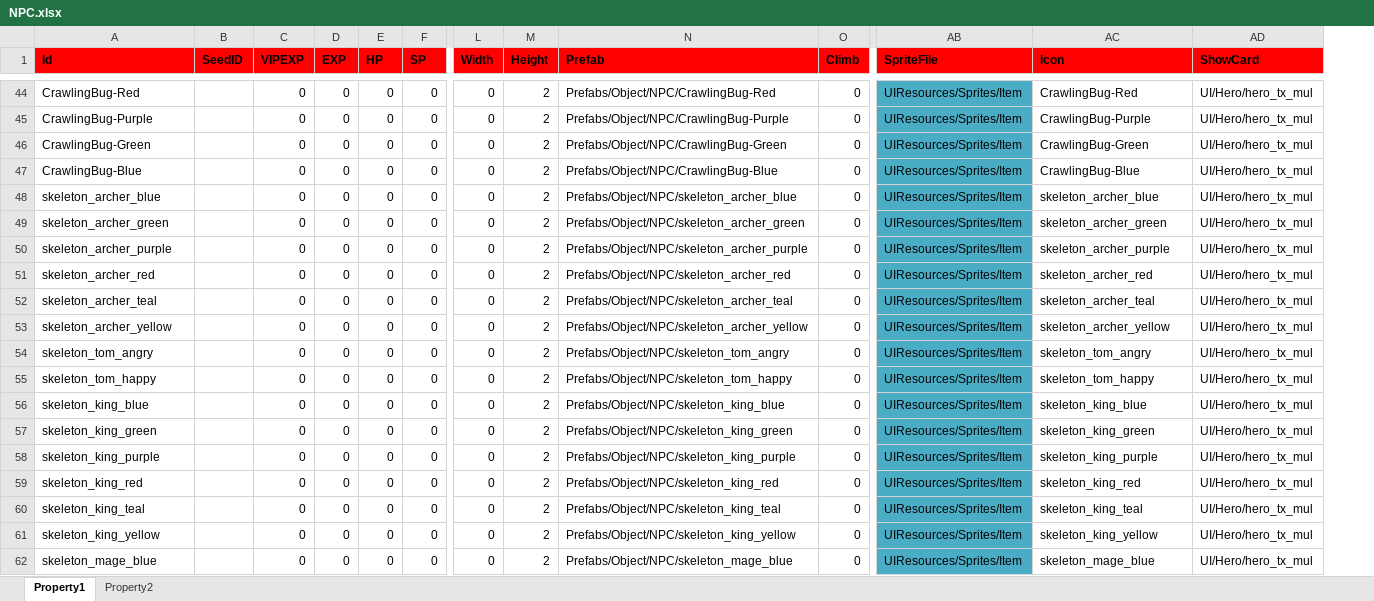
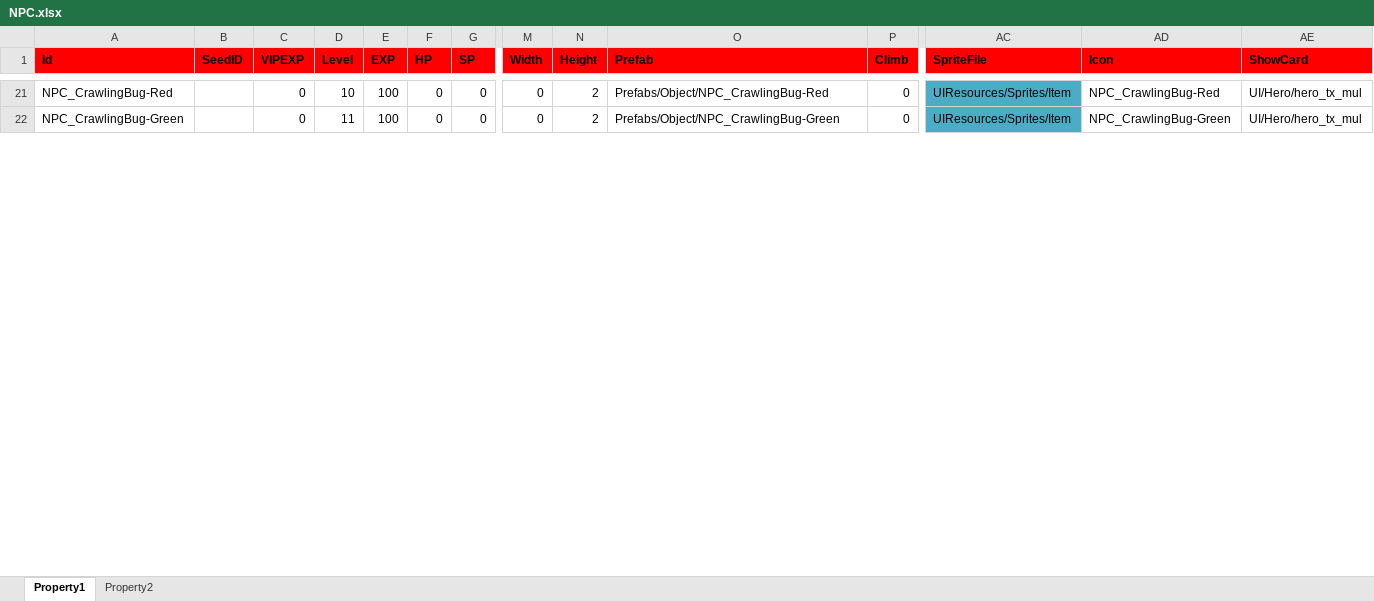
Before and after one commit to hu-81/NoahGameFramee, an Excel workbook: _Out/NFDataCfg/Excel/NPC.xlsx, sheet Property1, drawn as a sheet; only a part is shown, gaps mark what is left out; values as stored, in another font and other column widths than the file's, no borders; removed rows and columns are numbered as before the commit, all else as after; rows hold the shown columns only; the diff covers the shown part only; the diff names each change by its address in the sheet, - before the commit and + after, or states it on an @@ line.

```diff
--- a/_Out/NFDataCfg/Excel/NPC.xlsx (sheet Property1)
+++ b/_Out/NFDataCfg/Excel/NPC.xlsx (sheet Property1)
+column D (Level), rows 21-22: 10 | 11
-A21 (Id): CrawlingBug-Red
+A21 (Id): NPC_CrawlingBug-Red
-E21 (EXP): 0
+E21 (EXP): 100
-O21 (Prefab): Prefabs/Object/NPC/CrawlingBug-Red
+O21 (Prefab): Prefabs/Object/NPC_CrawlingBug-Red
-AD21 (Icon): CrawlingBug-Red
+AD21 (Icon): NPC_CrawlingBug-Red
-row 45: CrawlingBug-Purple |  | 0 | 0 | 0 | 0 | 0 | 2 | Prefabs/Object/NPC/CrawlingBug-Purple | 0 | UIResources/Sprites/Item | CrawlingBug-Purple | UI/Hero/hero_tx_mul
-A22 (Id): CrawlingBug-Green
+A22 (Id): NPC_CrawlingBug-Green
-E22 (EXP): 0
+E22 (EXP): 100
-O22 (Prefab): Prefabs/Object/NPC/CrawlingBug-Green
+O22 (Prefab): Prefabs/Object/NPC_CrawlingBug-Green
-AD22 (Icon): CrawlingBug-Green
+AD22 (Icon): NPC_CrawlingBug-Green
-row 47: CrawlingBug-Blue |  | 0 | 0 | 0 | 0 | 0 | 2 | Prefabs/Object/NPC/CrawlingBug-Blue | 0 | UIResources/Sprites/Item | CrawlingBug-Blue | UI/Hero/hero_tx_mul
-row 48: skeleton_archer_blue |  | 0 | 0 | 0 | 0 | 0 | 2 | Prefabs/Object/NPC/skeleton_archer_blue | 0 | UIResources/Sprites/Item | skeleton_archer_blue | UI/Hero/hero_tx_mul
-row 49: skeleton_archer_green |  | 0 | 0 | 0 | 0 | 0 | 2 | Prefabs/Object/NPC/skeleton_archer_green | 0 | UIResources/Sprites/Item | skeleton_archer_green | UI/Hero/hero_tx_mul
-row 50: skeleton_archer_purple |  | 0 | 0 | 0 | 0 | 0 | 2 | Prefabs/Object/NPC/skeleton_archer_purple | 0 | UIResources/Sprites/Item | skeleton_archer_purple | UI/Hero/hero_tx_mul
-row 51: skeleton_archer_red |  | 0 | 0 | 0 | 0 | 0 | 2 | Prefabs/Object/NPC/skeleton_archer_red | 0 | UIResources/Sprites/Item | skeleton_archer_red | UI/Hero/hero_tx_mul
-row 52: skeleton_archer_teal |  | 0 | 0 | 0 | 0 | 0 | 2 | Prefabs/Object/NPC/skeleton_archer_teal | 0 | UIResources/Sprites/Item | skeleton_archer_teal | UI/Hero/hero_tx_mul
-row 53: skeleton_archer_yellow |  | 0 | 0 | 0 | 0 | 0 | 2 | Prefabs/Object/NPC/skeleton_archer_yellow | 0 | UIResources/Sprites/Item | skeleton_archer_yellow | UI/Hero/hero_tx_mul
-row 54: skeleton_tom_angry |  | 0 | 0 | 0 | 0 | 0 | 2 | Prefabs/Object/NPC/skeleton_tom_angry | 0 | UIResources/Sprites/Item | skeleton_tom_angry | UI/Hero/hero_tx_mul
-row 55: skeleton_tom_happy |  | 0 | 0 | 0 | 0 | 0 | 2 | Prefabs/Object/NPC/skeleton_tom_happy | 0 | UIResources/Sprites/Item | skeleton_tom_happy | UI/Hero/hero_tx_mul
-row 56: skeleton_king_blue |  | 0 | 0 | 0 | 0 | 0 | 2 | Prefabs/Object/NPC/skeleton_king_blue | 0 | UIResources/Sprites/Item | skeleton_king_blue | UI/Hero/hero_tx_mul
-row 57: skeleton_king_green |  | 0 | 0 | 0 | 0 | 0 | 2 | Prefabs/Object/NPC/skeleton_king_green | 0 | UIResources/Sprites/Item | skeleton_king_green | UI/Hero/hero_tx_mul
-row 58: skeleton_king_purple |  | 0 | 0 | 0 | 0 | 0 | 2 | Prefabs/Object/NPC/skeleton_king_purple | 0 | UIResources/Sprites/Item | skeleton_king_purple | UI/Hero/hero_tx_mul
-row 59: skeleton_king_red |  | 0 | 0 | 0 | 0 | 0 | 2 | Prefabs/Object/NPC/skeleton_king_red | 0 | UIResources/Sprites/Item | skeleton_king_red | UI/Hero/hero_tx_mul
-row 60: skeleton_king_teal |  | 0 | 0 | 0 | 0 | 0 | 2 | Prefabs/Object/NPC/skeleton_king_teal | 0 | UIResources/Sprites/Item | skeleton_king_teal | UI/Hero/hero_tx_mul
-row 61: skeleton_king_yellow |  | 0 | 0 | 0 | 0 | 0 | 2 | Prefabs/Object/NPC/skeleton_king_yellow | 0 | UIResources/Sprites/Item | skeleton_king_yellow | UI/Hero/hero_tx_mul
-row 62: skeleton_mage_blue |  | 0 | 0 | 0 | 0 | 0 | 2 | Prefabs/Object/NPC/skeleton_mage_blue | 0 | UIResources/Sprites/Item | skeleton_mage_blue | UI/Hero/hero_tx_mul
```
Also changed, not shown: 39 removed rows and 92 edited cells elsewhere in this sheet, _Out/NFDataCfg/Excel/Item.xlsx, _Out/NFDataCfg/Excel/Language.xlsx, 12 other files.
